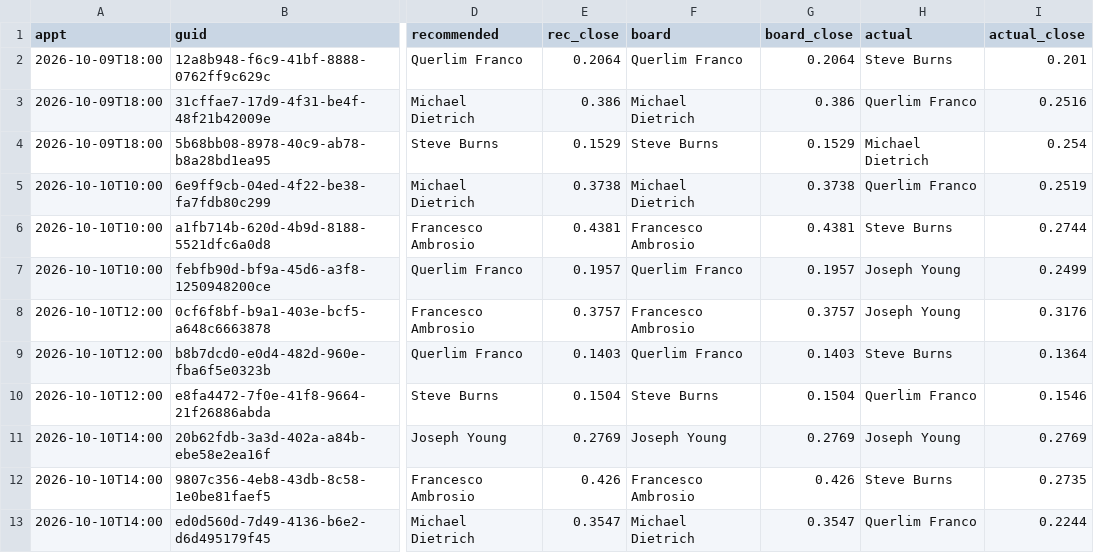
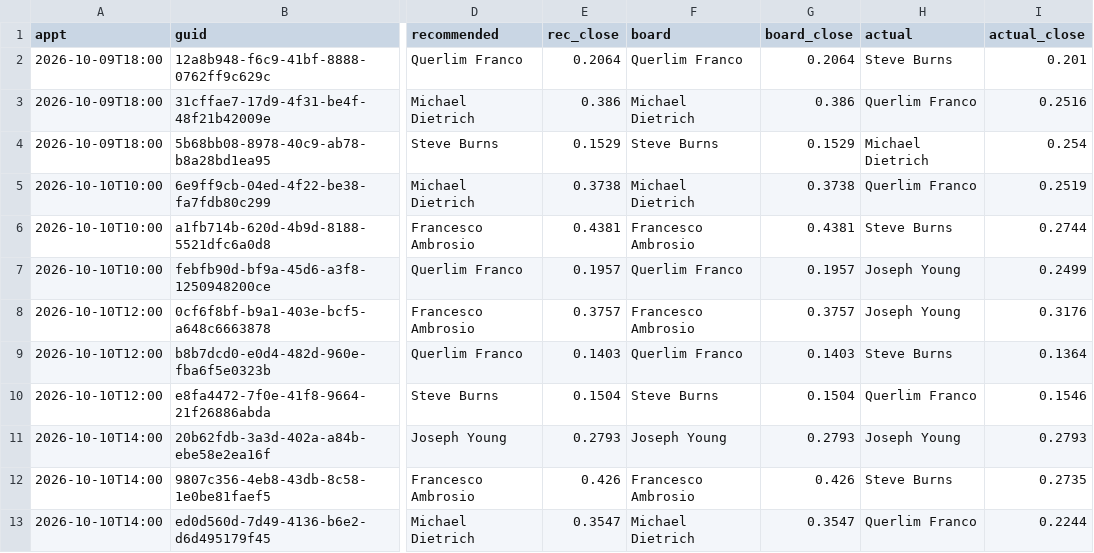
Before and after one commit to rapidhsg/rr-metrics-data, a CSV file: sales-board-engine/memory/outcomes.csv, drawn as a sheet; only a part is shown, gaps mark what is left out; the diff names each change by its address in the sheet, - before the commit and + after, or states it on an @@ line.

```diff
--- a/sales-board-engine/memory/outcomes.csv
+++ b/sales-board-engine/memory/outcomes.csv
-E11 (rec_close): 0.2769
+E11 (rec_close): 0.2793
-G11 (board_close): 0.2769
+G11 (board_close): 0.2793
-I11 (actual_close): 0.2769
+I11 (actual_close): 0.2793
```
Also changed, not shown: 7 other files.
